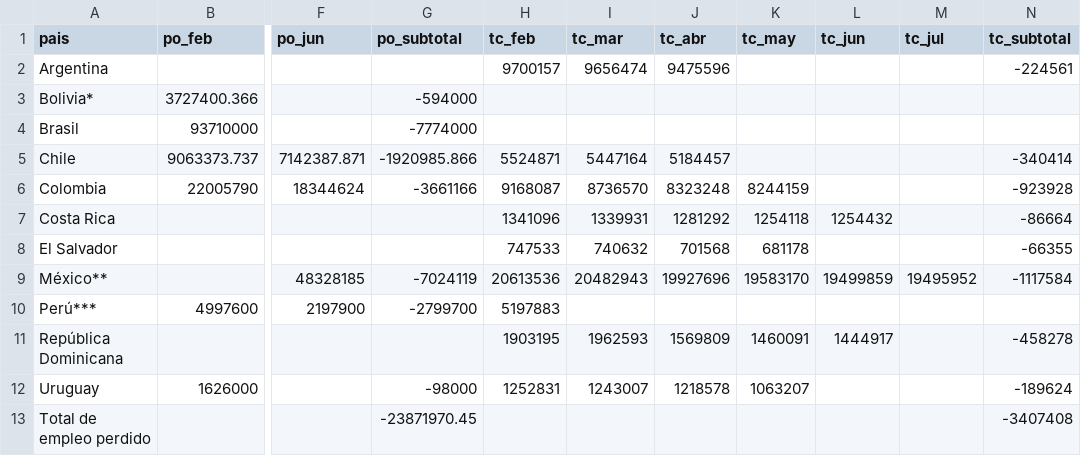
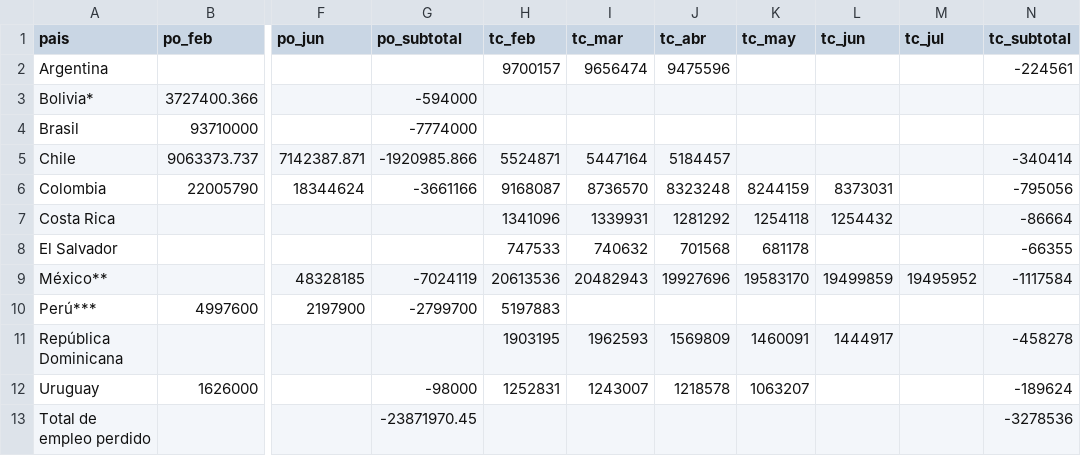
Before and after one commit to paoovela/BID, a CSV file: empleo_perdido.csv, drawn as a sheet; only a part is shown, gaps mark what is left out; the diff names each change by its address in the sheet, - before the commit and + after, or states it on an @@ line.

```diff
--- a/empleo_perdido.csv
+++ b/empleo_perdido.csv
-L6 (tc_jun): (empty)
+L6 (tc_jun): 8373031
-N6 (tc_subtotal): -923928
+N6 (tc_subtotal): -795056
-N13 (tc_subtotal): -3407408
+N13 (tc_subtotal): -3278536
```
Also changed, not shown: COL.csv.
